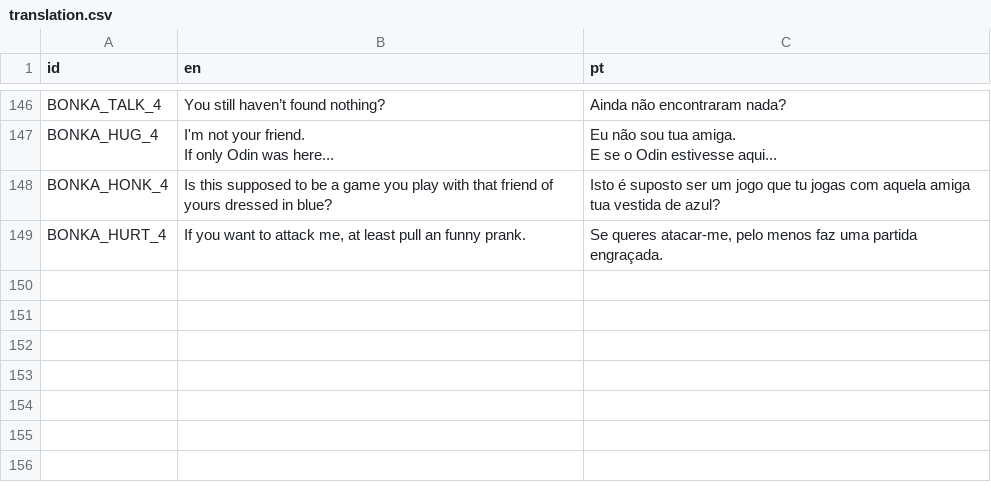
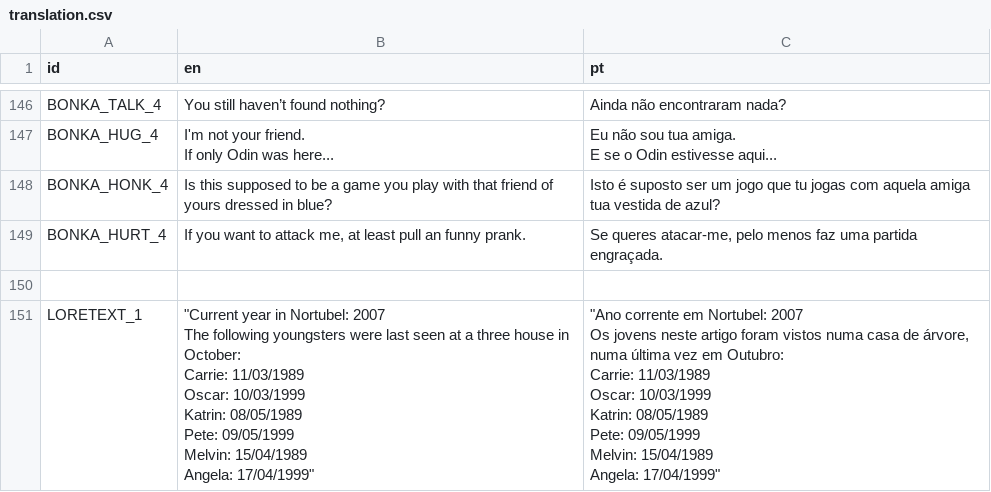
Before and after one commit to EyeBallTank/PROJECT-NORTUBEL-main-ish, a CSV file: assets/localization/translation.csv, drawn as a sheet; only a part is shown, gaps mark what is left out; ↵ is a line break in a cell; the diff names each change by its address in the sheet, - before the commit and + after, or states it on an @@ line.

```diff
--- a/assets/localization/translation.csv
+++ b/assets/localization/translation.csv
+row 150: (empty)
+row 151: LORETEXT_1 | "Current year in Nortubel: 2007 ↵ The following youngsters were last seen at a three house in October: ↵ Carrie: 11/03/1989 ↵ Oscar: 10/03/1999 ↵ Katrin: 08/05/1989 ↵ Pete: 09/05/1999 ↵ Melvin: 15/04/1989 ↵ Angela: 17/04/1999" | "Ano corrente em Nortubel: 2007 ↵ Os jovens neste artigo foram vistos numa casa de árvore, numa última vez em Outubro: ↵ Carrie: 11/03/1989 ↵ Oscar: 10/03/1999 ↵ Katrin: 08/05/1989 ↵ Pete: 09/05/1999 ↵ Melvin: 15/04/1989 ↵ Angela: 17/04/1999"
```
Also changed, not shown: 2 other files.
